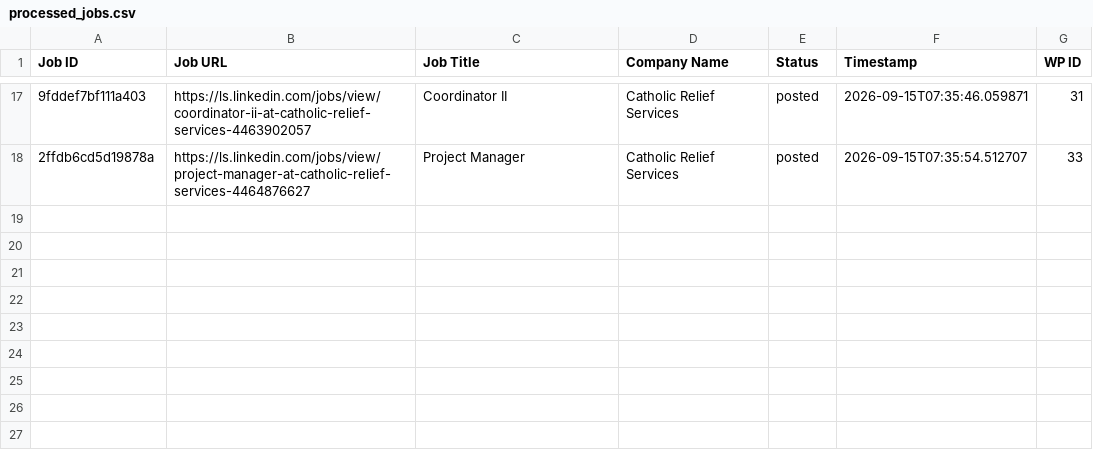
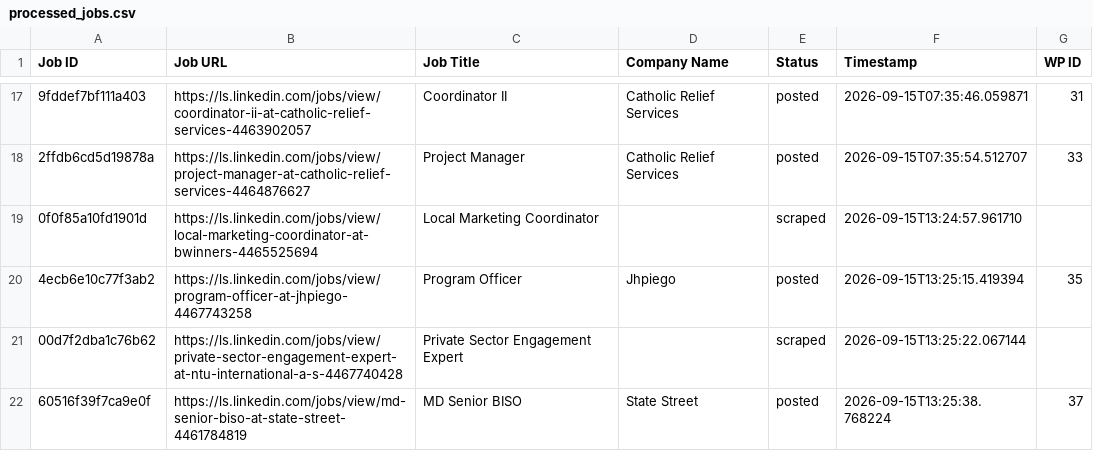
Before and after one commit to innovationinc2000/ls, a CSV file: processed_jobs.csv, drawn as a sheet; only a part is shown, gaps mark what is left out; the diff names each change by its address in the sheet, - before the commit and + after, or states it on an @@ line.

```diff
--- a/processed_jobs.csv
+++ b/processed_jobs.csv
+row 19: 0f0f85a10fd1901d | https://ls.linkedin.com/jobs/view/local-marketing-coordinator-at-bwinners-4465525694 | Local Marketing Coordinator |  | scraped | 2026-09-15T13:24:57.961710
+row 20: 4ecb6e10c77f3ab2 | https://ls.linkedin.com/jobs/view/program-officer-at-jhpiego-4467743258 | Program Officer | Jhpiego | posted | 2026-09-15T13:25:15.419394 | 35
+row 21: 00d7f2dba1c76b62 | https://ls.linkedin.com/jobs/view/private-sector-engagement-expert-at-ntu-international-a-s-4467740428 | Private Sector Engagement Expert |  | scraped | 2026-09-15T13:25:22.067144
+row 22: 60516f39f7ca9e0f | https://ls.linkedin.com/jobs/view/md-senior-biso-at-state-street-4461784819 | MD Senior BISO | State Street | posted | 2026-09-15T13:25:38.768224 | 37
```
